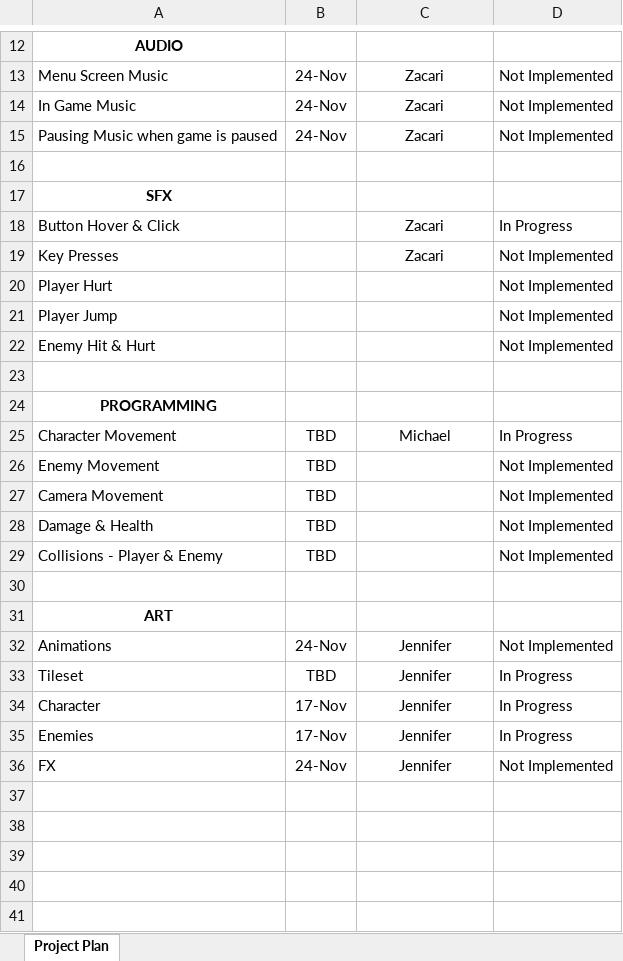
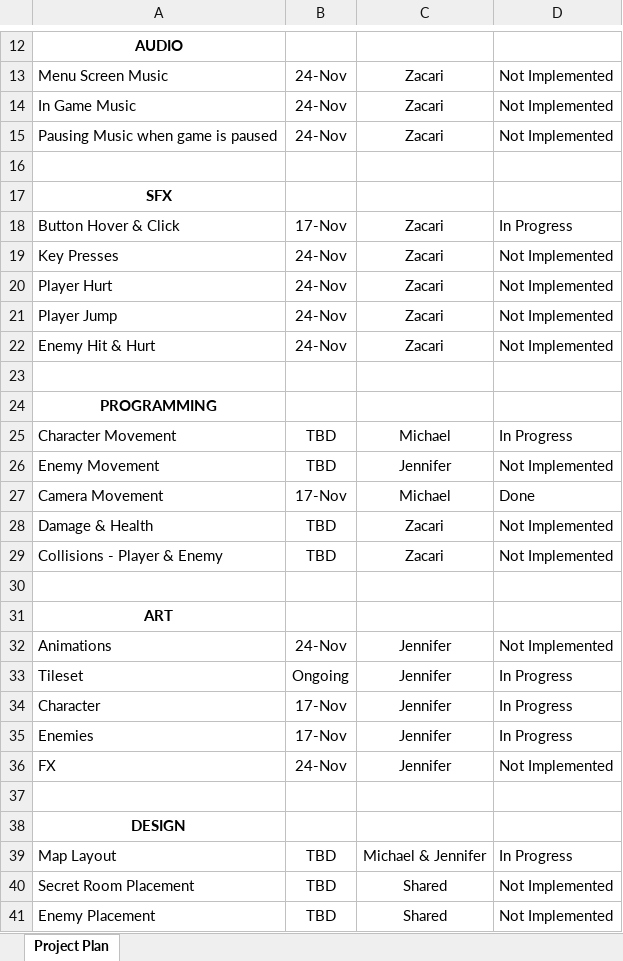
Before and after one commit to Dreamkissed/2021FA_SGD285_FinalProject, an Excel workbook: M16 Project Plan Edited.xlsx, sheet Project Plan, drawn as a sheet; only a part is shown, gaps mark what is left out; values as stored, in another font and other column widths than the file's, no borders; conditional formats not drawn; the diff names each change by its address in the sheet, - before the commit and + after, or states it on an @@ line.

Commit message:
Project Plan Update

```diff
--- a/M16 Project Plan Edited.xlsx (sheet Project Plan)
+++ b/M16 Project Plan Edited.xlsx (sheet Project Plan)
-B18: (empty)
+B18: 17-Nov
-B19:B22: (empty)
+B19:B22: 24-Nov
-C20:C22: (empty)
+C20:C22: Zacari
-C26: (empty)
+C26: Jennifer
-B27: TBD
+B27: 17-Nov
-C27: (empty)
+C27: Michael
-D27: Not Implemented
+D27: Done
-C28:C29: (empty)
+C28:C29: Zacari
-B33: TBD
+B33: Ongoing
+row 37: (empty)
+row 38: DESIGN
+row 39: Map Layout | TBD | Michael & Jennifer | In Progress
+row 40: Secret Room Placement | TBD | Shared | Not Implemented
+row 41: Enemy Placement | TBD | Shared | Not Implemented
```
